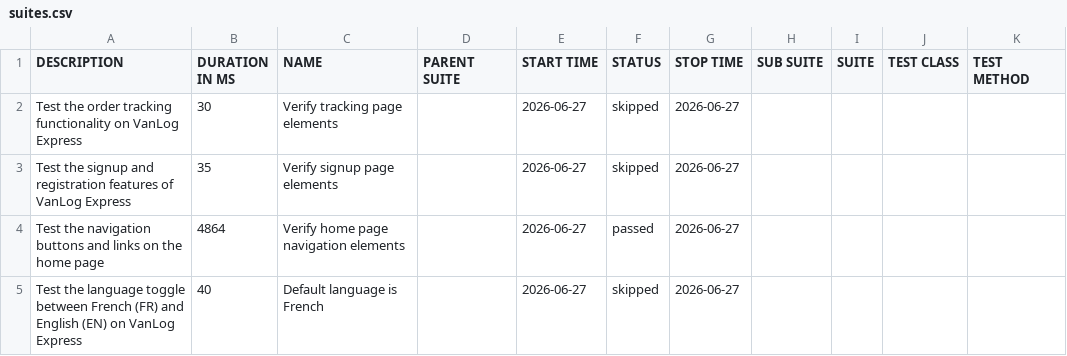
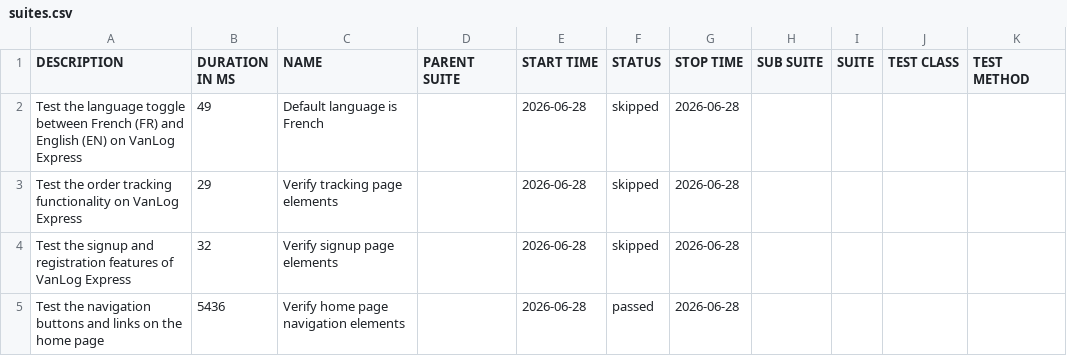
Before and after one commit to Raef211/Automation-vanlog-express, a CSV file: nightly/data/suites.csv, drawn as a sheet.

```diff
--- a/nightly/data/suites.csv
+++ b/nightly/data/suites.csv
@@ -1,5 +1,5 @@
 "DESCRIPTION","DURATION IN MS","NAME","PARENT SUITE","START TIME","STATUS","STOP TIME","SUB SUITE","SUITE","TEST CLASS","TEST METHOD"
-"Test the order tracking functionality on VanLog Express","30","Verify tracking page elements","","2026-06-27","skipped","2026-06-27","","","",""
-"Test the signup and registration features of VanLog Express","35","Verify signup page elements","","2026-06-27","skipped","2026-06-27","","","",""
-"Test the navigation buttons and links on the home page","4864","Verify home page navigation elements","","2026-06-27","passed","2026-06-27","","","",""
-"Test the language toggle between French (FR) and English (EN) on VanLog Express","40","Default language is French","","2026-06-27","skipped","2026-06-27","","","",""
+"Test the language toggle between French (FR) and English (EN) on VanLog Express","49","Default language is French","","2026-06-28","skipped","2026-06-28","","","",""
+"Test the order tracking functionality on VanLog Express","29","Verify tracking page elements","","2026-06-28","skipped","2026-06-28","","","",""
+"Test the signup and registration features of VanLog Express","32","Verify signup page elements","","2026-06-28","skipped","2026-06-28","","","",""
+"Test the navigation buttons and links on the home page","5436","Verify home page navigation elements","","2026-06-28","passed","2026-06-28","","","",""
```
Also changed, not shown: nightly/data/behaviors.csv, 19 other files.
